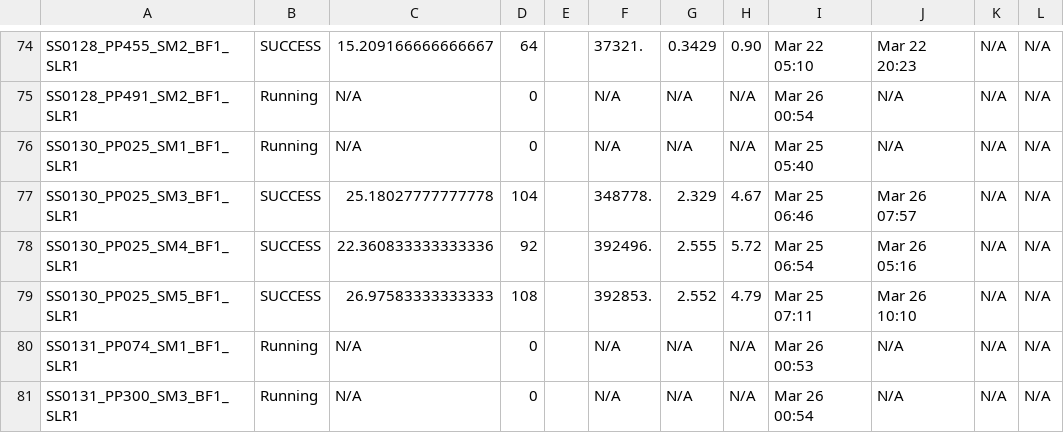
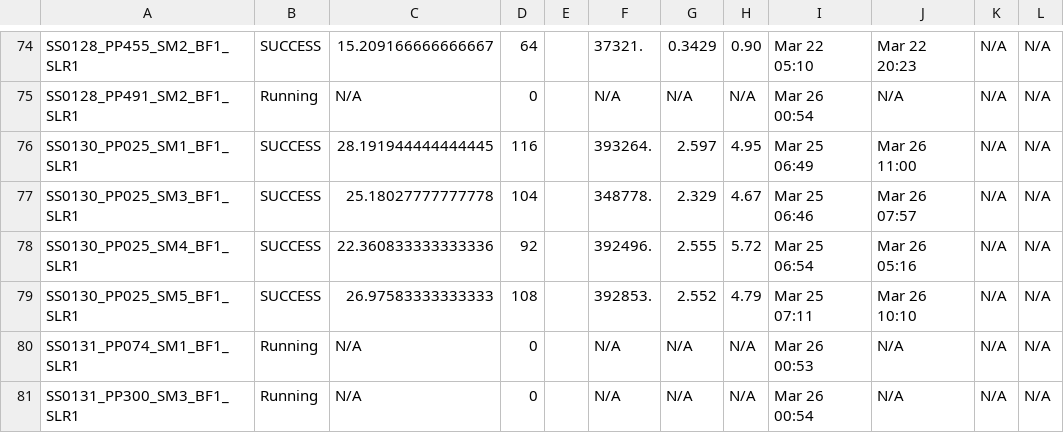
Before and after one commit to akhalid-twi/COJ-production, a CSV file: assets/optimal_sample_SLR1_simulation_basic_summary.csv, drawn as a sheet; only a part is shown, gaps mark what is left out; the diff names each change by its address in the sheet, - before the commit and + after, or states it on an @@ line.

```diff
--- a/assets/optimal_sample_SLR1_simulation_basic_summary.csv
+++ b/assets/optimal_sample_SLR1_simulation_basic_summary.csv
-B76: Running
+B76: SUCCESS
-C76: N/A
+C76: 28.191944444444445
-D76: 0
+D76: 116
-F76: N/A
+F76: 393264.
-G76: N/A
+G76: 2.597
-H76: N/A
+H76: 4.95
-I76: Mar 25 05:40
+I76: Mar 25 06:49
-J76: N/A
+J76: Mar 26 11:00
```
Also changed, not shown: assets/optimal_sample_SLR1_simulation_HDF_summary.csv.
